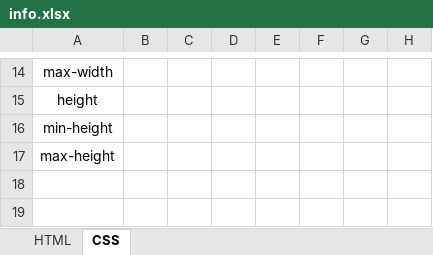
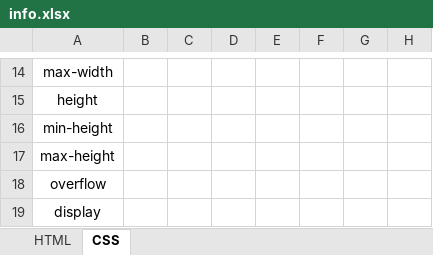
Before and after one commit to nvarus/Academia-top-traning-rep, an Excel workbook: info/info.xlsx, sheet CSS, drawn as a sheet; only a part is shown, gaps mark what is left out; values as stored, in another font and other column widths than the file's, no borders; table styles not drawn; the diff names each change by its address in the sheet, - before the commit and + after, or states it on an @@ line.

```diff
--- a/info/info.xlsx (sheet CSS)
+++ b/info/info.xlsx (sheet CSS)
+row 18: overflow
+row 19: display
```
Also changed, not shown: 3 other files.
